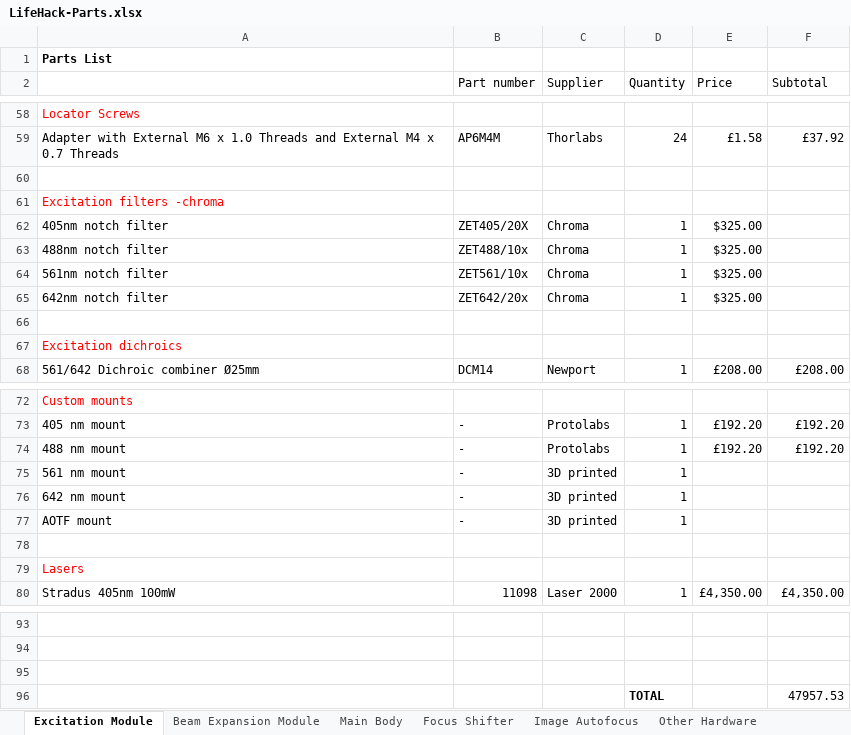
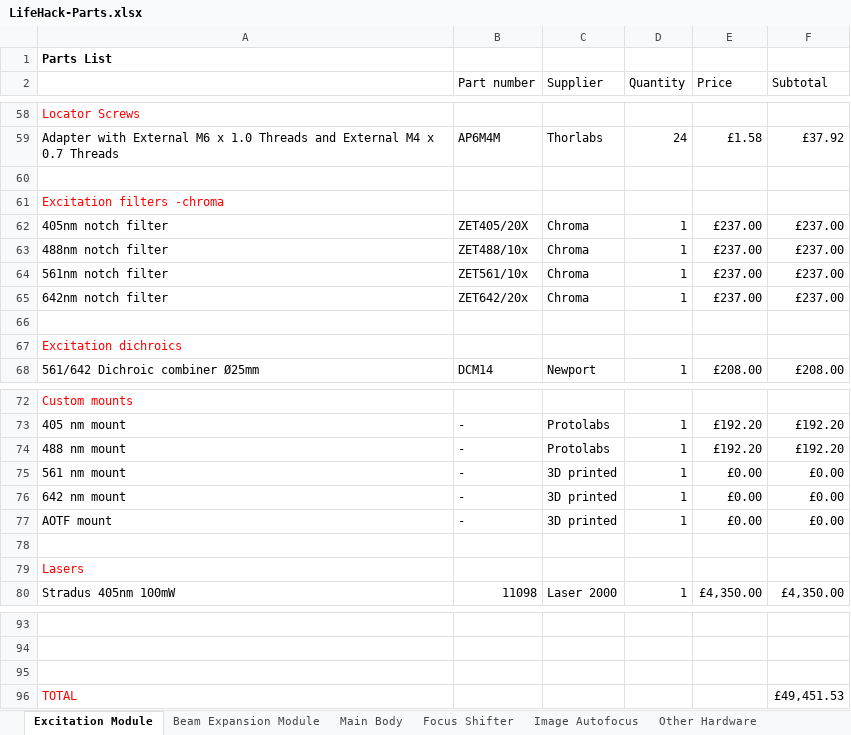
Before and after one commit to HoldenLab/LifeHackWebsite, an Excel workbook: LifeHack-Parts.xlsx, sheet Excitation Module, drawn as a sheet; only a part is shown, gaps mark what is left out; values as stored, in another font and other column widths than the file's, no borders; removed rows and columns are numbered as before the commit, all else as after; the diff names each change by its address in the sheet, - before the commit and + after, or states it on an @@ line.

```diff
--- a/LifeHack-Parts.xlsx (sheet Excitation Module)
+++ b/LifeHack-Parts.xlsx (sheet Excitation Module)
-E62:E65 (Price): $325.00
+E62:E65 (Price): £237.00
-F62:F65 (Subtotal): (empty)
+F62:F65 (Subtotal): £237.00
-E75:E77 (Price): (empty)
+E75:E77 (Price): £0.00
-F75:F77 (Subtotal): (empty)
+F75:F77 (Subtotal): £0.00
-row 96:  |  |  | TOTAL |  | 47957.53
+row 96: TOTAL |  |  |  |  | £49,451.53
```
Also changed, not shown: sheet Main Body, sheet Other Hardware, sheet Focus Shifter, sheet Incubator box, sheet Beam Expansion Module, formulas that keep their value.
